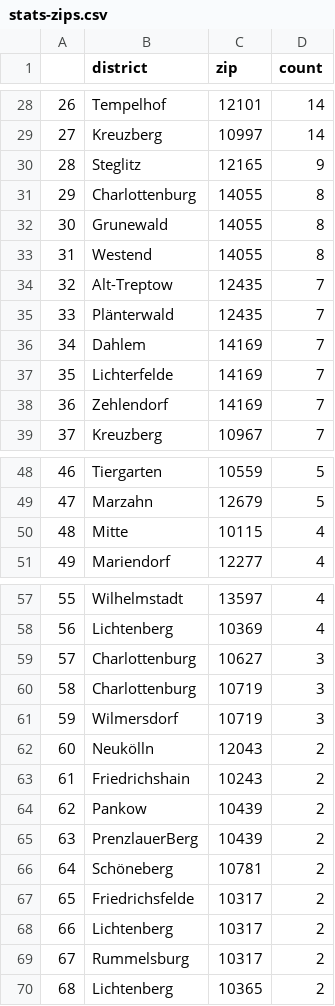
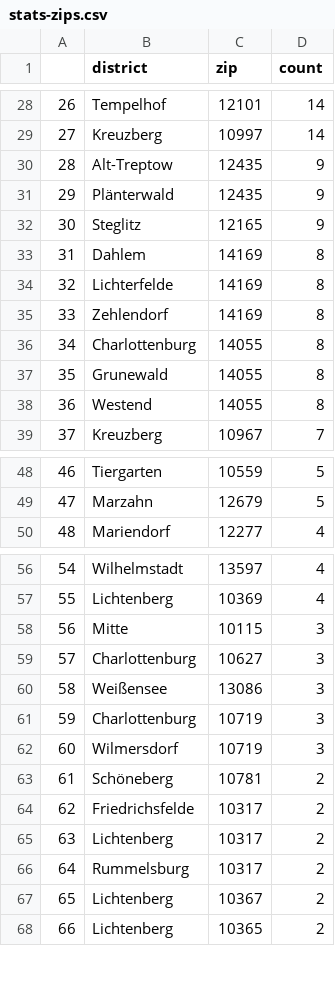
Before and after one commit to demodiff/berlin, a CSV file: data/stats-zips.csv, drawn as a sheet; only a part is shown, gaps mark what is left out; removed rows and columns are numbered as before the commit, all else as after; the diff covers the shown part only; the diff names each change by its address in the sheet, - before the commit and + after, or states it on an @@ line.

```diff
--- a/data/stats-zips.csv
+++ b/data/stats-zips.csv
+row 30: 28 | Alt-Treptow | 12435 | 9
+row 31: 29 | Plänterwald | 12435 | 9
@@ column A renumbered from row 32 down @@
+row 33: 31 | Dahlem | 14169 | 8
+row 34: 32 | Lichterfelde | 14169 | 8
+row 35: 33 | Zehlendorf | 14169 | 8
-row 34: 32 | Alt-Treptow | 12435 | 7
-row 35: 33 | Plänterwald | 12435 | 7
-row 36: 34 | Dahlem | 14169 | 7
-row 37: 35 | Lichterfelde | 14169 | 7
-row 38: 36 | Zehlendorf | 14169 | 7
-row 50: 48 | Mitte | 10115 | 4
+row 58: 56 | Mitte | 10115 | 3
+row 60: 58 | Weißensee | 13086 | 3
-row 62: 60 | Neukölln | 12043 | 2
-row 63: 61 | Friedrichshain | 10243 | 2
@@ row 64 moved to row 74: 72 @@
@@ row 65 moved to row 75: 73 @@
+row 67: 65 | Lichtenberg | 10367 | 2
```
Also changed, not shown: 2 added rows, 4 removed rows and 12 edited cells elsewhere in this file, 1 other file.
